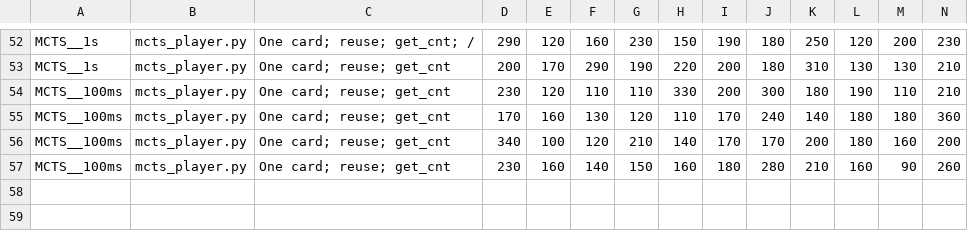
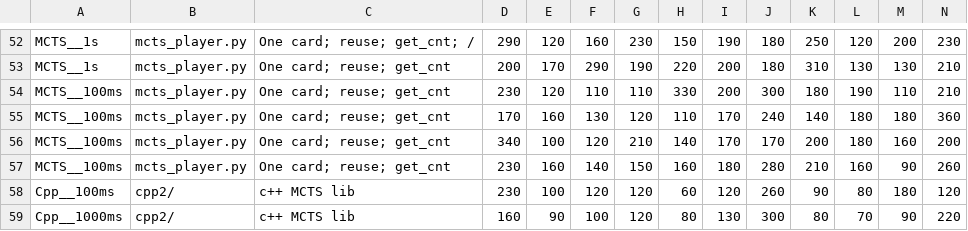
Before and after one commit to balgot/mathematico-ai, a CSV file: evaluation/data.csv, drawn as a sheet; only a part is shown, gaps mark what is left out; rows hold the shown columns only; the diff names each change by its address in the sheet, - before the commit and + after, or states it on an @@ line.

```diff
--- a/evaluation/data.csv
+++ b/evaluation/data.csv
+row 58: Cpp__100ms | cpp2/ | c++ MCTS lib | 230 | 100 | 120 | 120 | 60 | 120 | 260 | 90 | 80 | 180 | 120
+row 59: Cpp__1000ms | cpp2/ | c++ MCTS lib | 160 | 90 | 100 | 120 | 80 | 130 | 300 | 80 | 70 | 90 | 220
```
Also changed, not shown: 13 other files.
